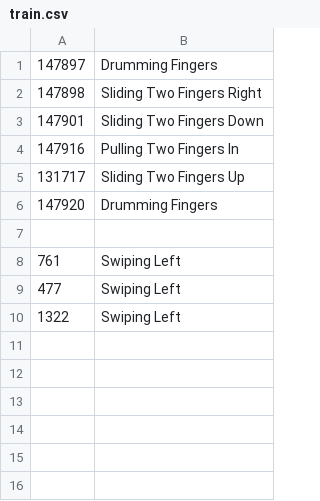
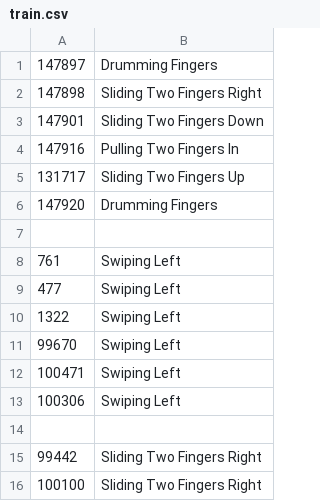
Before and after one commit to AlexMLourenco/Openpose-Gestures-Modality, a CSV file: labels/train.csv, drawn as a sheet.

```diff
--- a/labels/train.csv
+++ b/labels/train.csv
@@ -10 +10,7 @@
 1322;Swiping Left
+99670;Swiping Left
+100471;Swiping Left
+100306;Swiping Left
+
+99442;Sliding Two Fingers Right
+100100;Sliding Two Fingers Right
```
Also changed, not shown: labels/validation.csv, 57 other files.
